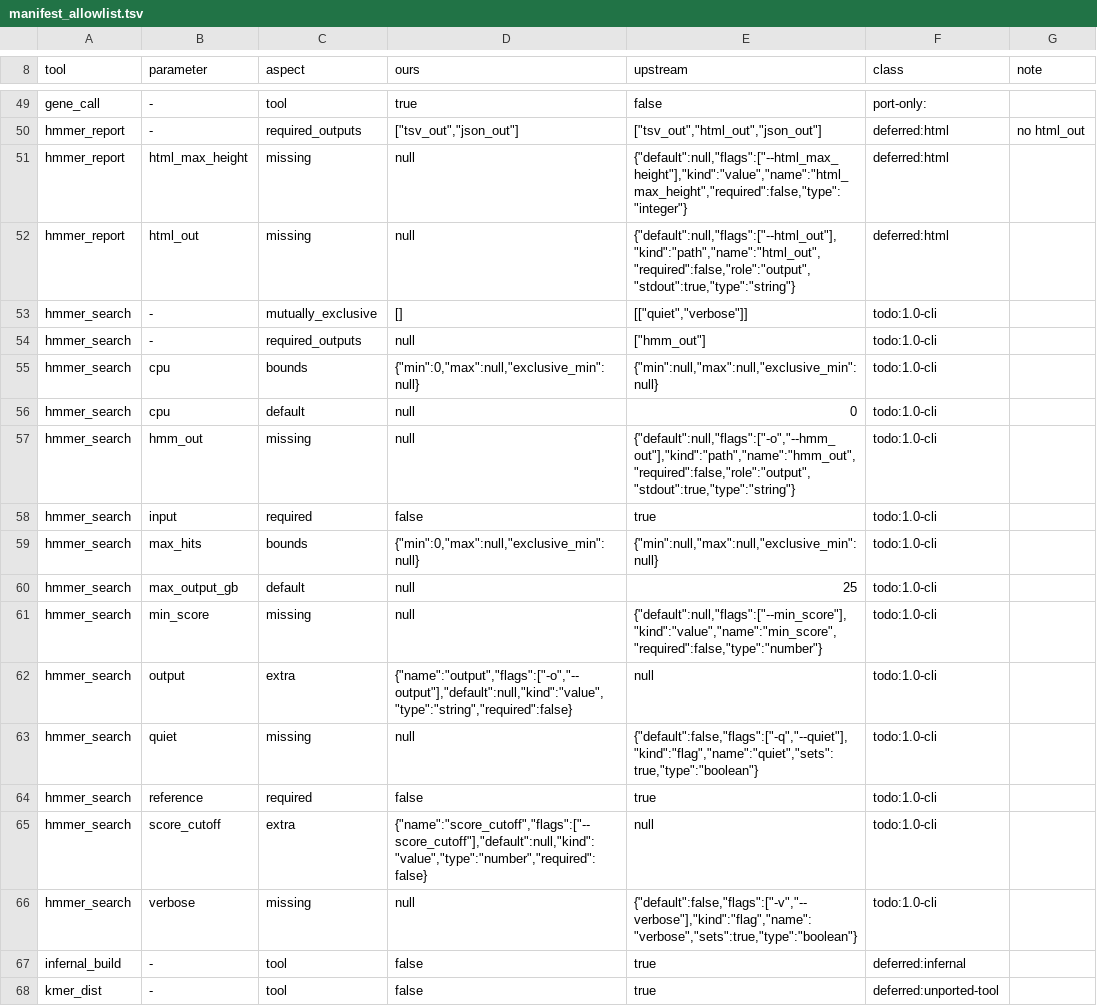
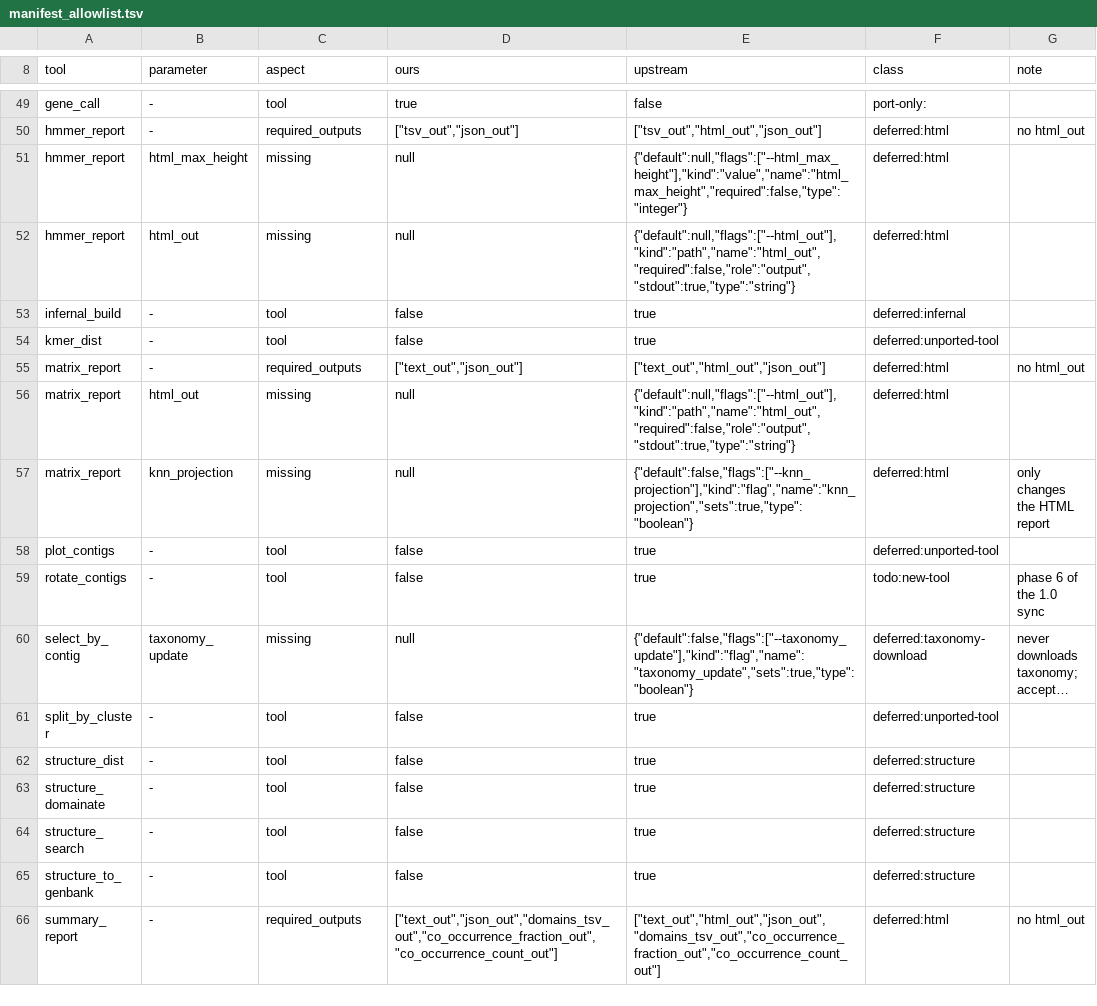
Before and after one commit to nebiolabs/domainatoredux, a TSV file: scripts/parity/manifest_allowlist.tsv, drawn as a sheet; only a part is shown, gaps mark what is left out; the shorter side is filled out with more unchanged rows; long unchanged cells end in ….

```diff
--- a/scripts/parity/manifest_allowlist.tsv
+++ b/scripts/parity/manifest_allowlist.tsv
@@ -52,16 +52,2 @@ hmmer_report	html_max_height	missing	null	{"default":null,"flags":["--html_max_h
 hmmer_report	html_out	missing	null	{"default":null,"flags":["--html_out"],"kind":"path","name":"html_out","required":false,"role":"output","stdout":true,"type":"string"}	deferred:html	
-hmmer_search	-	mutually_exclusive	[]	[["quiet","verbose"]]	todo:1.0-cli	
-hmmer_search	-	required_outputs	null	["hmm_out"]	todo:1.0-cli	
-hmmer_search	cpu	bounds	{"min":0,"max":null,"exclusive_min":null}	{"min":null,"max":null,"exclusive_min":null}	todo:1.0-cli	
-hmmer_search	cpu	default	null	0	todo:1.0-cli	
-hmmer_search	hmm_out	missing	null	{"default":null,"flags":["-o","--hmm_out"],"kind":"path","name":"hmm_out","required":false,"role":"output","stdout":true,"type":"string"}	todo:1.0-cli	
-hmmer_search	input	required	false	true	todo:1.0-cli	
-hmmer_search	max_hits	bounds	{"min":0,"max":null,"exclusive_min":null}	{"min":null,"max":null,"exclusive_min":null}	todo:1.0-cli	
-hmmer_search	max_output_gb	default	null	25	todo:1.0-cli	
-hmmer_search	min_score	missing	null	{"default":null,"flags":["--min_score"],"kind":"value","name":"min_score","required":false,"type":"number"}	todo:1.0-cli	
-hmmer_search	output	extra	{"name":"output","flags":["-o","--output"],"default":null,"kind":"value","type":"string","required":false}	null	todo:1.0-cli	
-hmmer_search	quiet	missing	null	{"default":false,"flags":["-q","--quiet"],"kind":"flag","name":"quiet","sets":true,"type":"boolean"}	todo:1.0-cli	
-hmmer_search	reference	required	false	true	todo:1.0-cli	
-hmmer_search	score_cutoff	extra	{"name":"score_cutoff","flags":["--score_cutoff"],"default":null,"kind":"value","type":"number","required":false}	null	todo:1.0-cli	
-hmmer_search	verbose	missing	null	{"default":false,"flags":["-v","--verbose"],"kind":"flag","name":"verbose","sets":true,"type":"boolean"}	todo:1.0-cli	
 infernal_build	-	tool	false	true	deferred:infernal	
```
Also changed, not shown: scripts/parity/known_gaps.tsv, 15 other files.
